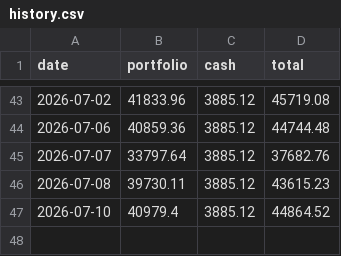
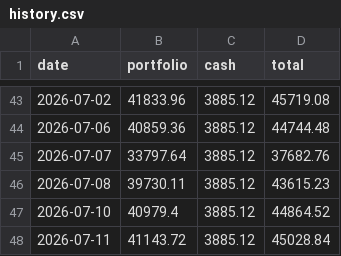
Before and after one commit to jerrylin0214/stock-dashboard, a CSV file: history.csv, drawn as a sheet; only a part is shown, gaps mark what is left out.

Commit message:
history: 2026-07-11

```diff
--- a/history.csv
+++ b/history.csv
@@ -47 +47,2 @@ date,portfolio,cash,total
 2026-07-10,40979.4,3885.12,44864.52
+2026-07-11,41143.72,3885.12,45028.84
```
